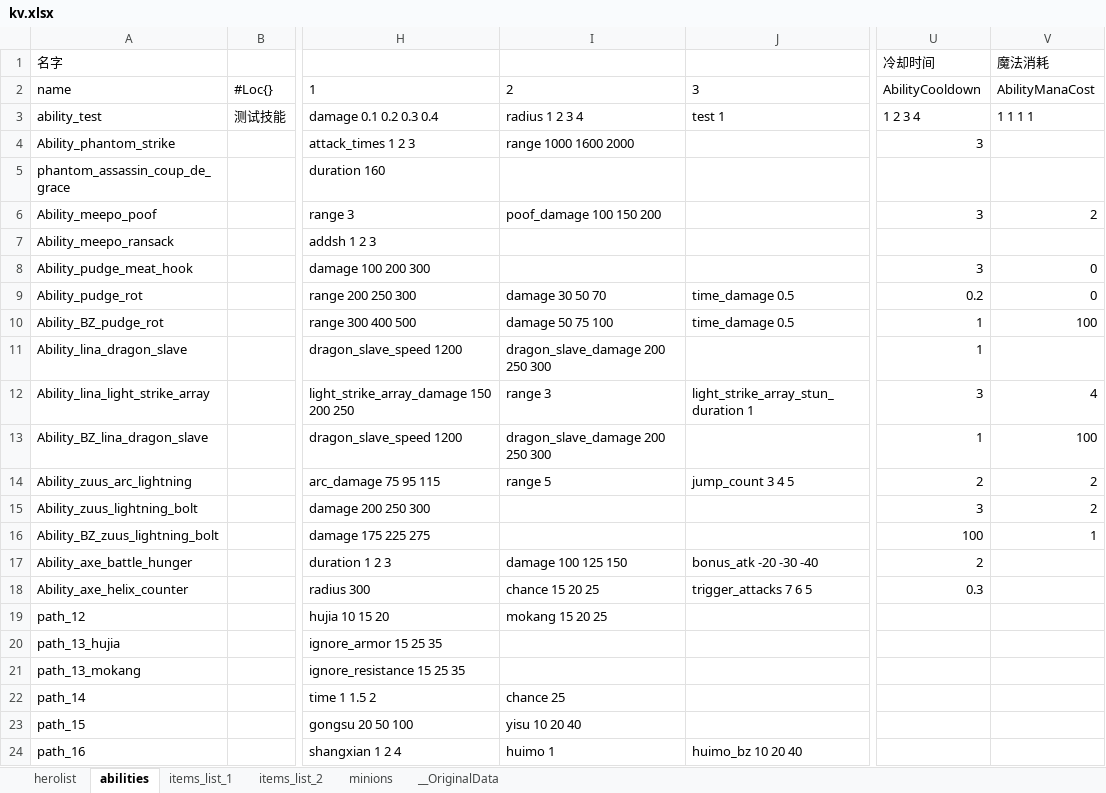
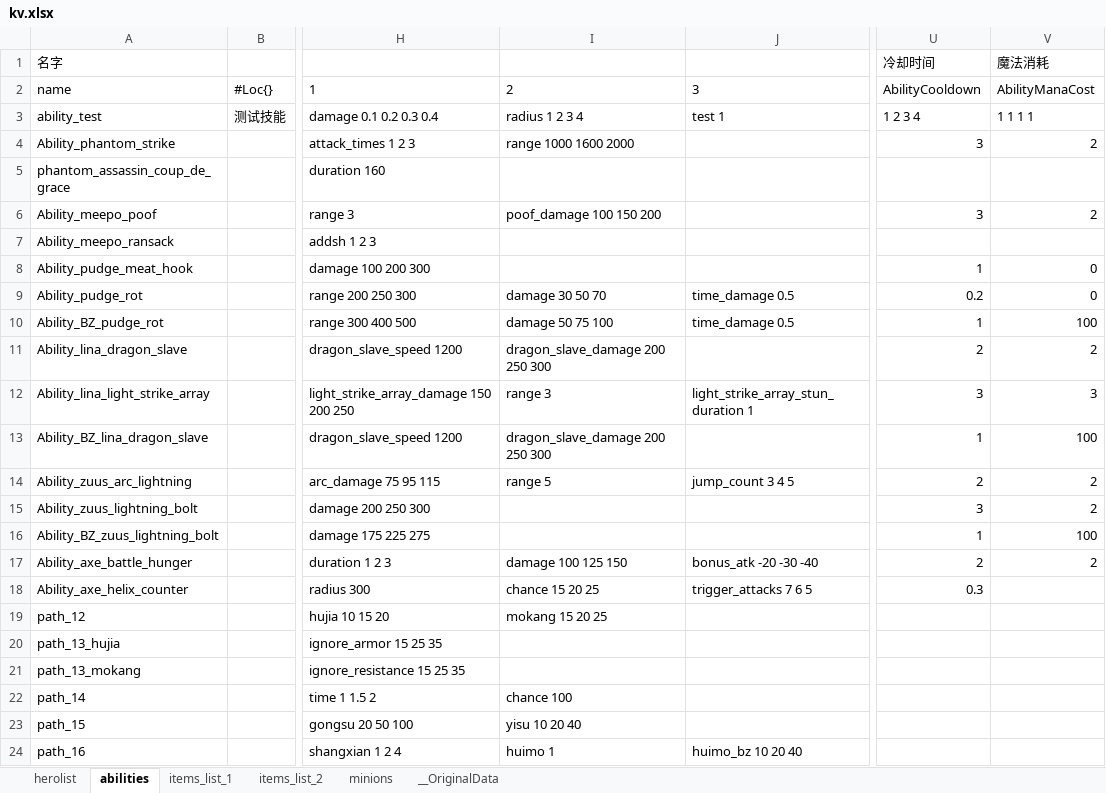
Before and after one commit to york99alex/dafuwengx, an Excel workbook: excels/kv.xlsx, sheet abilities, drawn as a sheet; only a part is shown, gaps mark what is left out; values as stored, in another font and other column widths than the file's, no borders; the diff names each change by its address in the sheet, - before the commit and + after, or states it on an @@ line.

```diff
--- a/excels/kv.xlsx (sheet abilities)
+++ b/excels/kv.xlsx (sheet abilities)
-V4 (魔法消耗): (empty)
+V4 (魔法消耗): 2
-U8 (冷却时间): 3
+U8 (冷却时间): 1
-U11 (冷却时间): 1
+U11 (冷却时间): 2
-V11 (魔法消耗): (empty)
+V11 (魔法消耗): 2
-V12 (魔法消耗): 4
+V12 (魔法消耗): 3
-U16 (冷却时间): 100
+U16 (冷却时间): 1
-V16 (魔法消耗): 1
+V16 (魔法消耗): 100
-V17 (魔法消耗): (empty)
+V17 (魔法消耗): 2
-I22: chance 25
+I22: chance 100
```
Also changed, not shown: 58 other files.
